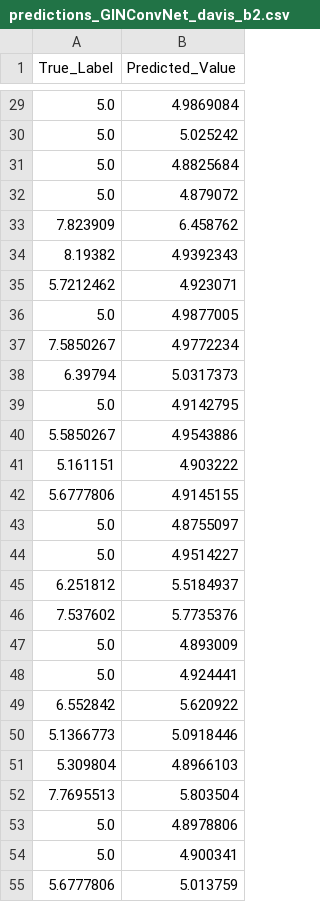
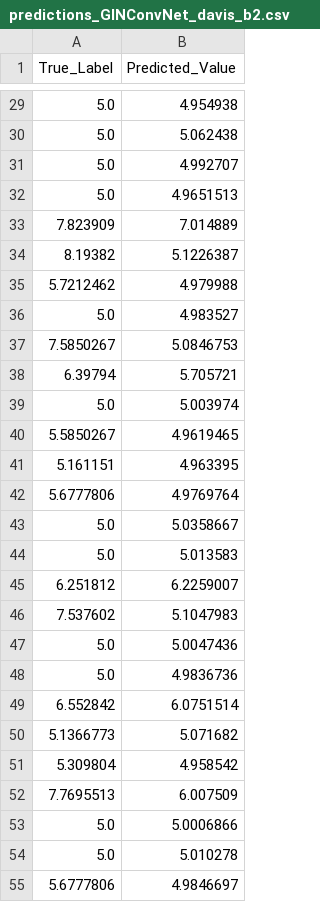
Before and after one commit to adelefuchs/GraphDTA, a CSV file: davis_blinding/predictions_GINConvNet_davis_b2.csv, drawn as a sheet; only a part is shown, gaps mark what is left out; the diff covers the shown part only.

```diff
--- a/davis_blinding/predictions_GINConvNet_davis_b2.csv
+++ b/davis_blinding/predictions_GINConvNet_davis_b2.csv
@@ -29,27 +29,27 @@ True_Label,Predicted_Value
-5.0,4.9869084
-5.0,5.025242
-5.0,4.8825684
-5.0,4.879072
-7.823909,6.458762
-8.19382,4.9392343
-5.7212462,4.923071
-5.0,4.9877005
-7.5850267,4.9772234
-6.39794,5.0317373
-5.0,4.9142795
-5.5850267,4.9543886
-5.161151,4.903222
-5.6777806,4.9145155
-5.0,4.8755097
-5.0,4.9514227
-6.251812,5.5184937
-7.537602,5.7735376
-5.0,4.893009
-5.0,4.924441
-6.552842,5.620922
-5.1366773,5.0918446
-5.309804,4.8966103
-7.7695513,5.803504
-5.0,4.8978806
-5.0,4.900341
-5.6777806,5.013759
+5.0,4.954938
+5.0,5.062438
+5.0,4.992707
+5.0,4.9651513
+7.823909,7.014889
+8.19382,5.1226387
+5.7212462,4.979988
+5.0,4.983527
+7.5850267,5.0846753
+6.39794,5.705721
+5.0,5.003974
+5.5850267,4.9619465
+5.161151,4.963395
+5.6777806,4.9769764
+5.0,5.0358667
+5.0,5.013583
+6.251812,6.2259007
+7.537602,5.1047983
+5.0,5.0047436
+5.0,4.9836736
+6.552842,6.0751514
+5.1366773,5.071682
+5.309804,4.958542
+7.7695513,6.007509
+5.0,5.0006866
+5.0,5.010278
+5.6777806,4.9846697
```
Also changed, not shown: 41 edited cells elsewhere in this file, davis_blinding/predictions_GINConvNet_davis_b.csv, 10 other files.
